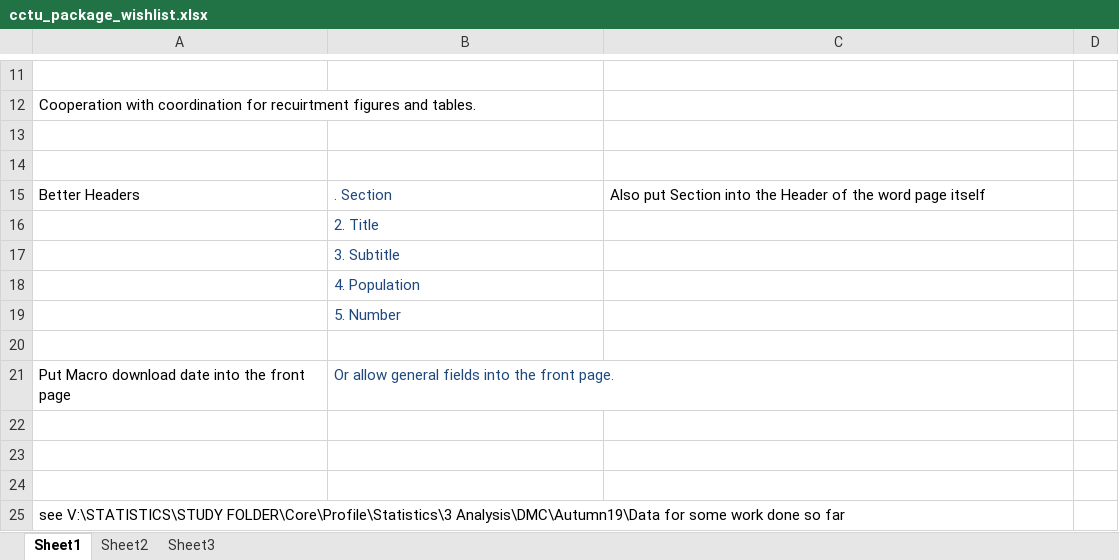
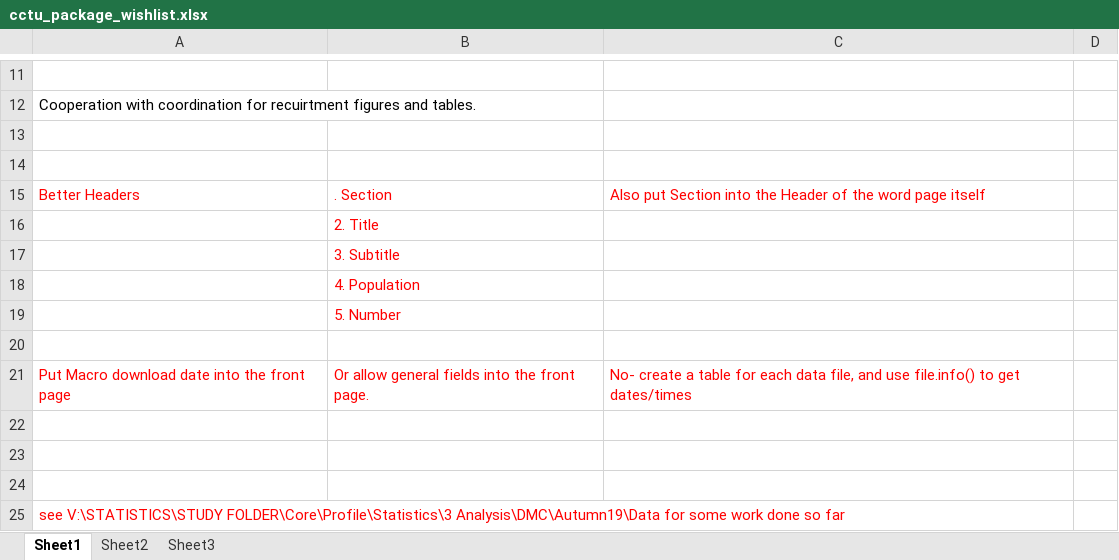
Before and after one commit to cam-ctu/cctu, an Excel workbook: cctu_package_wishlist.xlsx, sheet Sheet1, drawn as a sheet; only a part is shown, gaps mark what is left out; values as stored, in another font and other column widths than the file's, no borders; the diff names each change by its address in the sheet, - before the commit and + after, or states it on an @@ line.

Commit message:
adding in write_text(),  change the data meta_table to meta_table_example. added in get_code_tree

```diff
--- a/cctu_package_wishlist.xlsx (sheet Sheet1)
+++ b/cctu_package_wishlist.xlsx (sheet Sheet1)
-A15 text colour: black
+A15 text colour: #FF0000
-B15:B19 text colour: #1F497D
+B15:B19 text colour: #FF0000
-C15 text colour: black
+C15 text colour: #FF0000
-A21 text colour: black
+A21 text colour: #FF0000
-B21 text colour: #1F497D
+B21 text colour: #FF0000
-C21: (empty)
+C21: No- create a table for each data file, and use file.info() to get dates/times
-A25 text colour: black
+A25 text colour: #FF0000
```
Also changed, not shown: Bugs.xlsx, inst/extdata/meta_table.xlsx, 27 other files.
